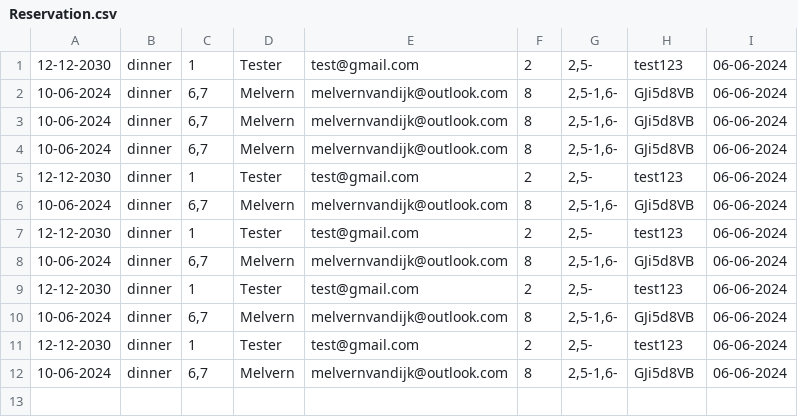
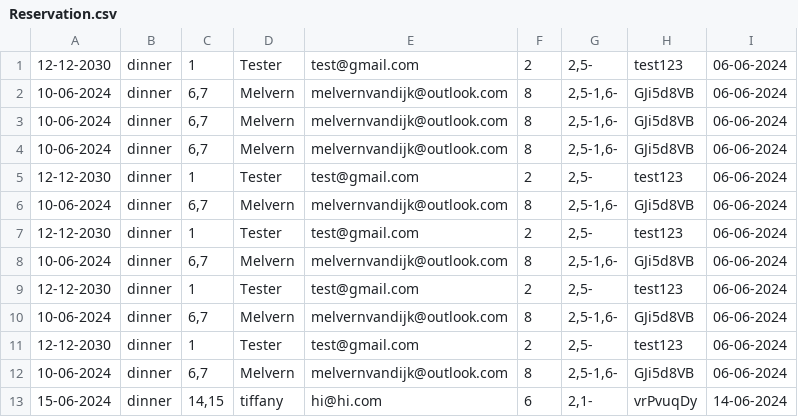
Before and after one commit to charlie-de-muis/Project-B, a CSV file: Project_B/Data_Sources/Reservation.csv, drawn as a sheet; the diff names each change by its address in the sheet, - before the commit and + after, or states it on an @@ line.

```diff
--- a/Project_B/Data_Sources/Reservation.csv
+++ b/Project_B/Data_Sources/Reservation.csv
+row 13: 15-06-2024 | dinner | 14,15 | tiffany | hi@hi.com | 6 | 2,1- | vrPvuqDy | 14-06-2024
```
Also changed, not shown: 8 other files.
